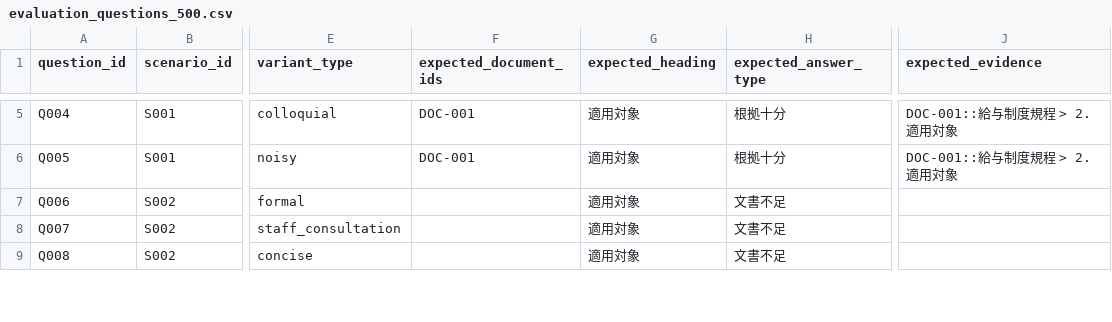
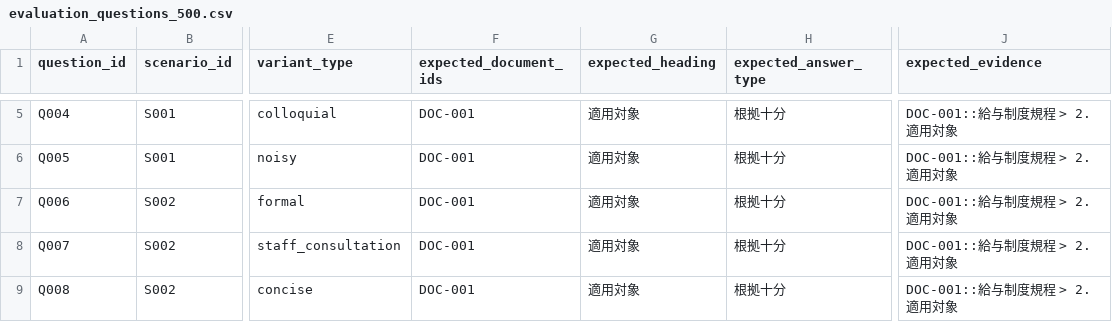
Before and after one commit to toko1970/municipal-rag-assistant, a CSV file: eval/evaluation_questions_500.csv, drawn as a sheet; only a part is shown, gaps mark what is left out; the diff covers the shown part only; the diff names each change by its address in the sheet, - before the commit and + after, or states it on an @@ line.

```diff
--- a/eval/evaluation_questions_500.csv
+++ b/eval/evaluation_questions_500.csv
-F7:F9 (expected_document_ids): (empty)
+F7:F9 (expected_document_ids): DOC-001
-H7:H9 (expected_answer_type): 文書不足
+H7:H9 (expected_answer_type): 根拠十分
-J7:J9 (expected_evidence): (empty)
+J7:J9 (expected_evidence): DOC-001::給与制度規程 > 2. 適用対象
```
Also changed, not shown: 66 edited cells elsewhere in this file, eval/evaluation_scenario_review.csv, 18 other files.
